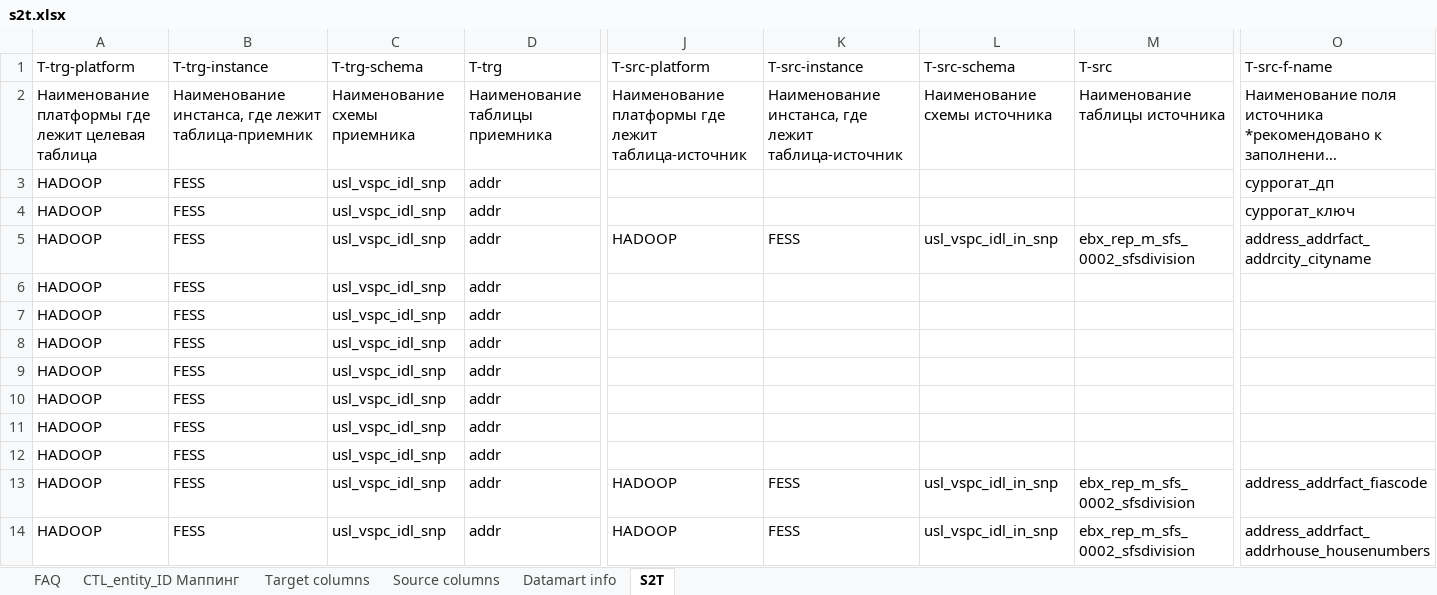
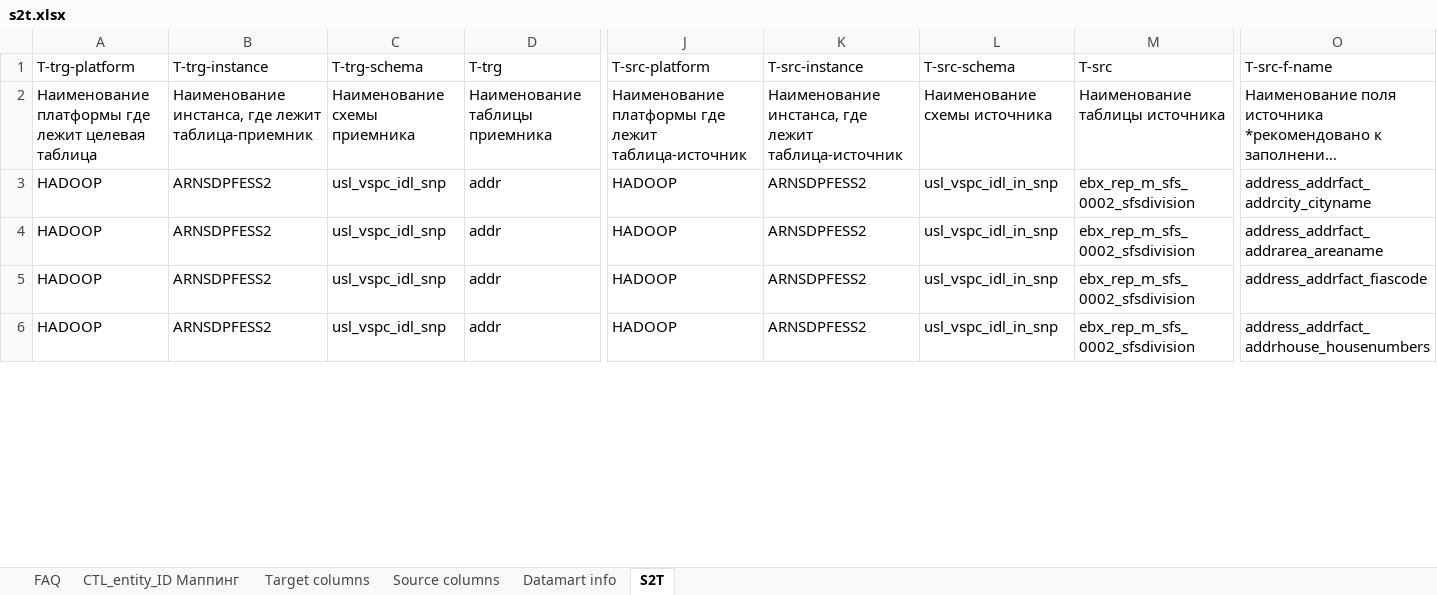
Before and after one commit to EtsuKeks/vspc_idl, an Excel workbook: src/main/resources/s2t/s2t.xlsx, sheet S2T, drawn as a sheet; only a part is shown, gaps mark what is left out; long unchanged cells end in …; values as stored, in another font and other column widths than the file's, no cell formats; charts and pictures not drawn; removed rows and columns are numbered as before the commit, all else as after; rows hold the shown columns only; the diff covers the shown part only; the diff names each change by its address in the sheet, - before the commit and + after, or states it on an @@ line.

```diff
--- a/src/main/resources/s2t/s2t.xlsx (sheet S2T)
+++ b/src/main/resources/s2t/s2t.xlsx (sheet S2T)
-row 3: HADOOP | FESS | usl_vspc_idl_snp | addr |  |  |  |  | суррогат_дп
-row 4: HADOOP | FESS | usl_vspc_idl_snp | addr |  |  |  |  | суррогат_ключ
-B3 (T-trg-instance): FESS
+B3 (T-trg-instance): ARNSDPFESS2
-K3 (T-src-instance): FESS
+K3 (T-src-instance): ARNSDPFESS2
-row 6: HADOOP | FESS | usl_vspc_idl_snp | addr
-row 7: HADOOP | FESS | usl_vspc_idl_snp | addr
-row 8: HADOOP | FESS | usl_vspc_idl_snp | addr
-row 9: HADOOP | FESS | usl_vspc_idl_snp | addr
-row 10: HADOOP | FESS | usl_vspc_idl_snp | addr
-row 11: HADOOP | FESS | usl_vspc_idl_snp | addr
-B4:B6 (T-trg-instance): FESS
+B4:B6 (T-trg-instance): ARNSDPFESS2
-J4 (T-src-platform): (empty)
+J4 (T-src-platform): HADOOP
-K4 (T-src-instance): (empty)
+K4 (T-src-instance): ARNSDPFESS2
-L4 (T-src-schema): (empty)
+L4 (T-src-schema): usl_vspc_idl_in_snp
-M4 (T-src): (empty)
+M4 (T-src): ebx_rep_m_sfs_0002_sfsdivision
-O4 (T-src-f-name): (empty)
+O4 (T-src-f-name): address_addrfact_addrarea_areaname
-K5:K6 (T-src-instance): FESS
+K5:K6 (T-src-instance): ARNSDPFESS2
```
Also changed, not shown: 100 removed rows and 25 edited cells elsewhere in this sheet, sheet Target columns, sheet Source columns, sheet CTL_entity_ID Маппинг, sheet Datamart info, cell formats, charts or pictures, 14 other files.
